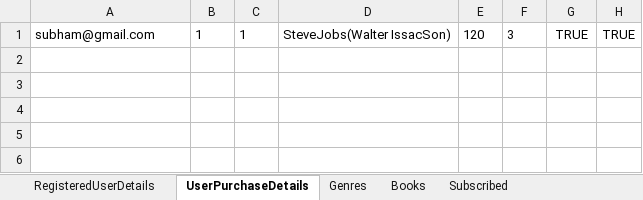
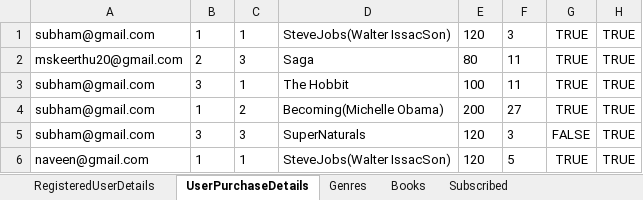
Before and after one commit to saiteja8848/Online-Book-Store-Project-2-, an Excel workbook: resources/BookStoreData.xlsx, sheet UserPurchaseDetails, drawn as a sheet; values as stored, in another font and other column widths than the file's, no borders; the diff names each change by its address in the sheet, - before the commit and + after, or states it on an @@ line.

```diff
--- a/resources/BookStoreData.xlsx (sheet UserPurchaseDetails)
+++ b/resources/BookStoreData.xlsx (sheet UserPurchaseDetails)
+row 2: mskeerthu20@gmail.com | 2 | 3 | Saga | 80 | 11 | TRUE | TRUE
+row 3: subham@gmail.com | 3 | 1 | The Hobbit | 100 | 11 | TRUE | TRUE
+row 4: subham@gmail.com | 1 | 2 | Becoming(Michelle Obama) | 200 | 27 | TRUE | TRUE
+row 5: subham@gmail.com | 3 | 3 | SuperNaturals | 120 | 3 | FALSE | TRUE
+row 6: naveen@gmail.com | 1 | 1 | SteveJobs(Walter IssacSon) | 120 | 5 | TRUE | TRUE
```
Also changed, not shown: sheet RegisteredUserDetails, sheet Subscribed, 20 other files.
